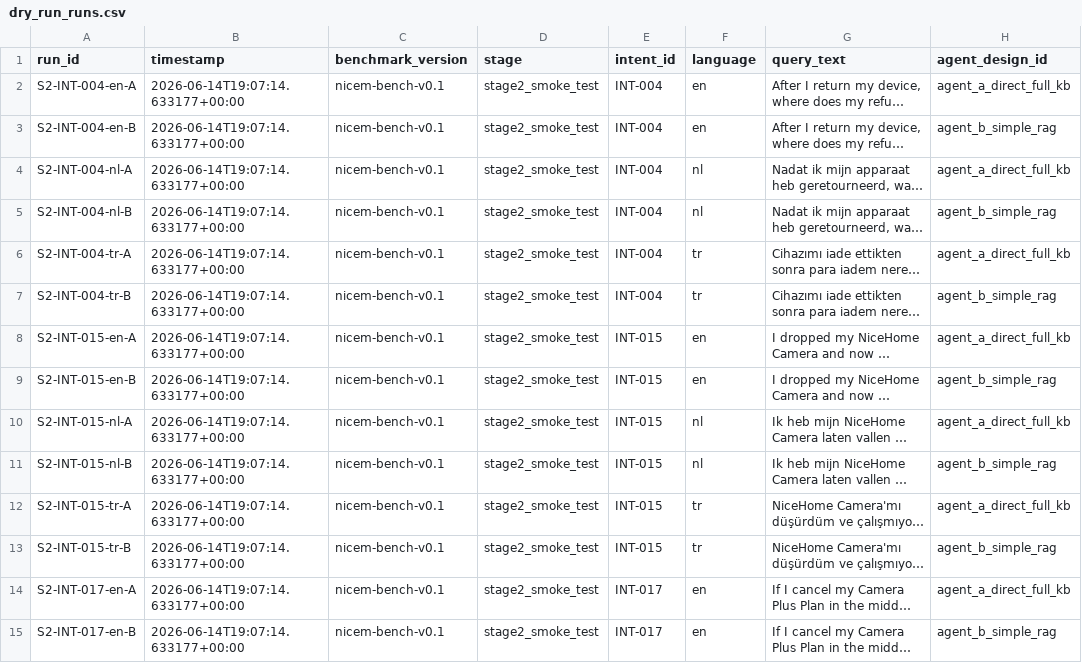
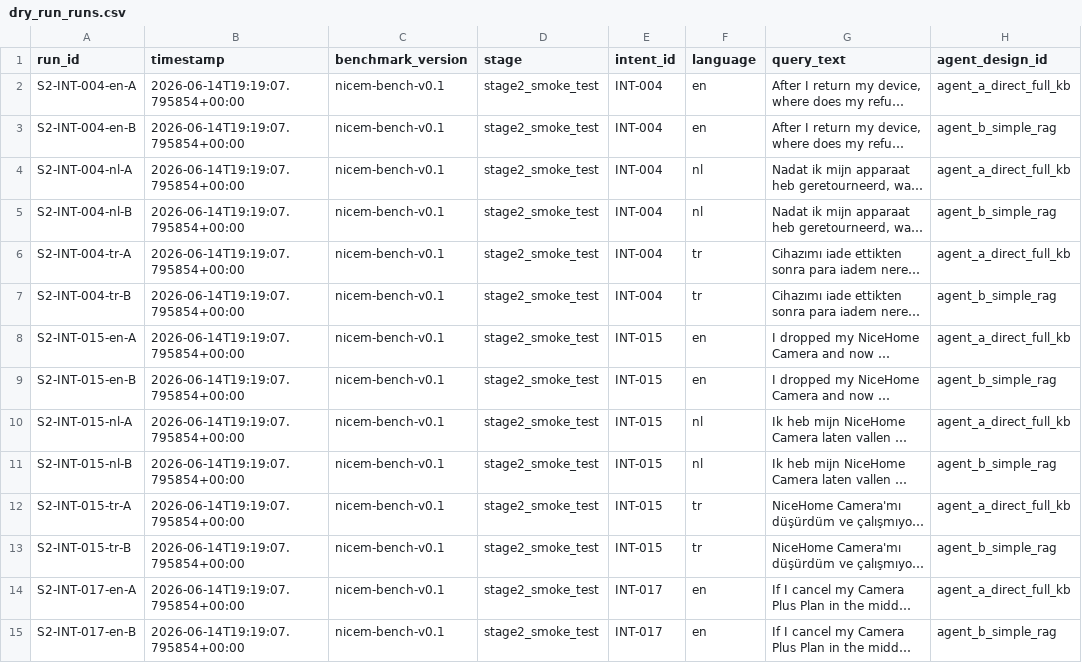
Before and after one commit to Harunscodes/nicem, a CSV file: results/stage2/dry_run_runs.csv, drawn as a sheet; only a part is shown; long unchanged cells end in …; the diff covers the shown part only; the diff names each change by its address in the sheet, - before the commit and + after, or states it on an @@ line.

```diff
--- a/results/stage2/dry_run_runs.csv
+++ b/results/stage2/dry_run_runs.csv
-B2:B15 (timestamp): 2026-06-14T19:07:14.633177+00:00
+B2:B15 (timestamp): 2026-06-14T19:19:07.795854+00:00
```
Also changed, not shown: 16 edited cells elsewhere in this file, 7 other files.
